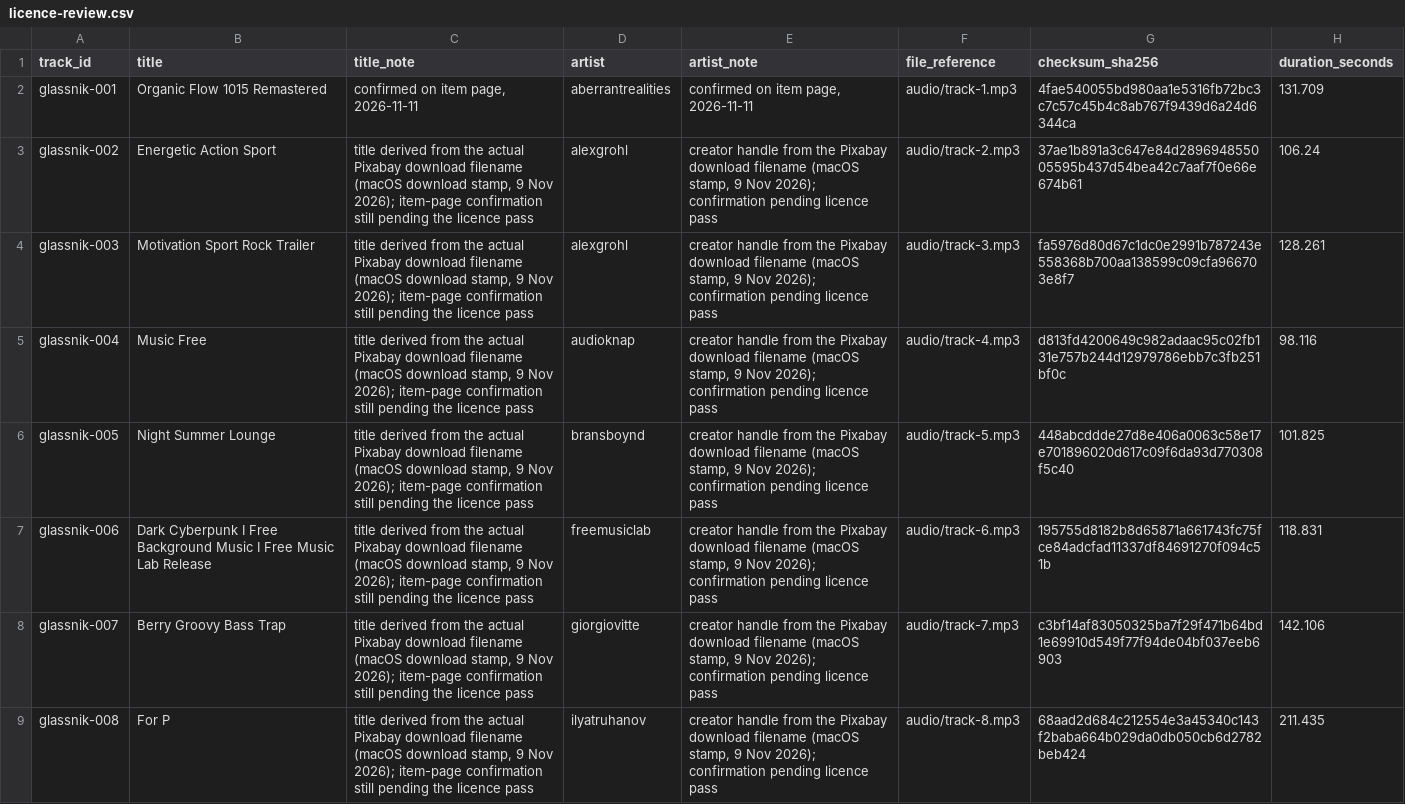
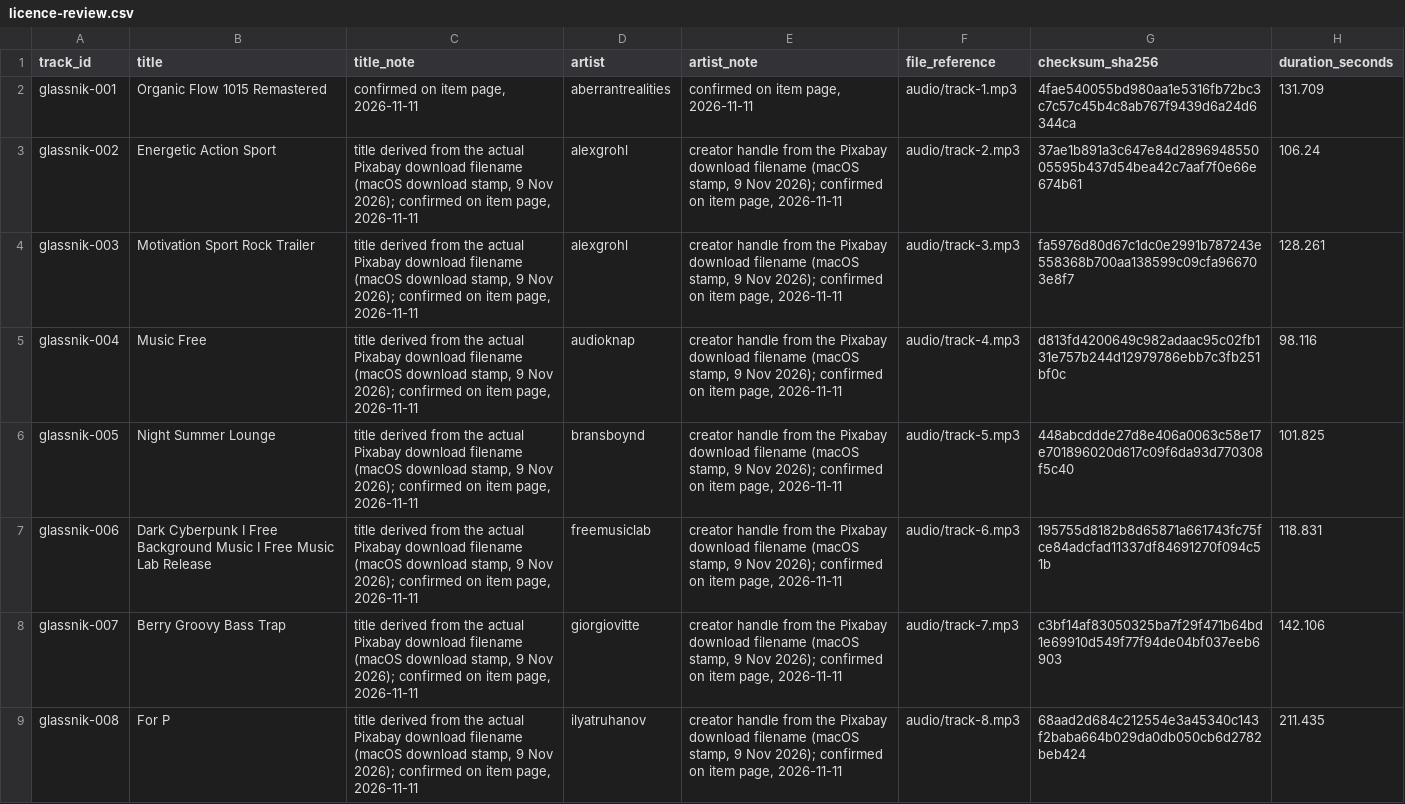
Before and after one commit to bjsy10101978-del/Glassnik_music_prototype, a CSV file: data/licence-review.csv, drawn as a sheet; only a part is shown; the diff covers the shown part only; the diff names each change by its address in the sheet, - before the commit and + after, or states it on an @@ line.

Commit message:
Fill title and artist notes with owner's 11 Nov item-page confirmation
58 rows now record 'confirmed on item page, 2026-11-11'. glassnik-032 records the unresolved search-page/title mismatch instead. Licence verdicts, review status, reviewer fields and signatures remain unchanged; B4 is still 0/59.

```diff
--- a/data/licence-review.csv
+++ b/data/licence-review.csv
-C3:C9 (title_note): …Nov 2026); item-page confirmation still pending the licence pass
+C3:C9 (title_note): …Nov 2026); confirmed on item page, 2026-11-11
-E3:E9 (artist_note): …Nov 2026); confirmation pending licence pass
+E3:E9 (artist_note): …Nov 2026); confirmed on item page, 2026-11-11
```
Also changed, not shown: 102 edited cells elsewhere in this file, 2 other files.
